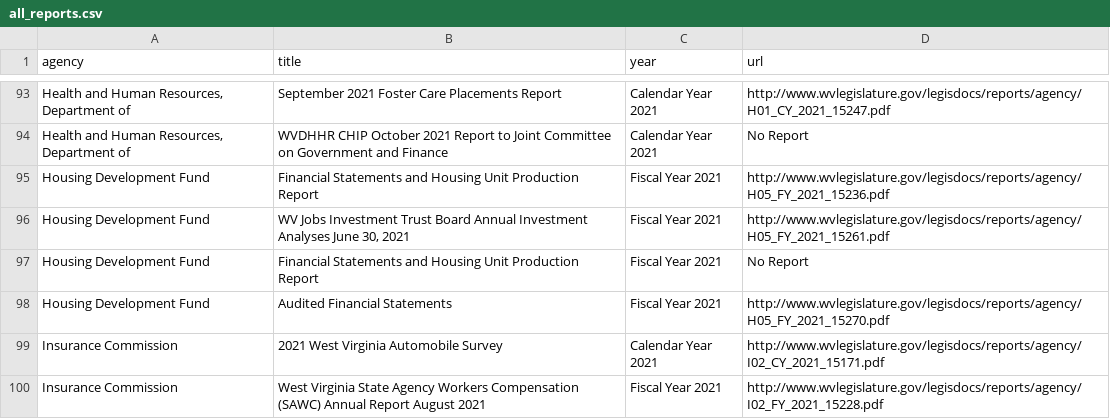
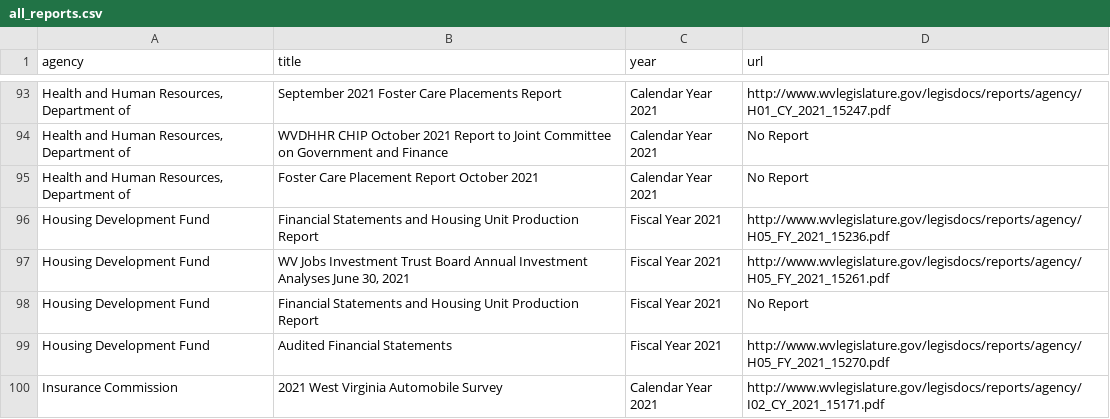
Before and after one commit to dwillis/wvu-projects, a CSV file: wv-legislature/all_reports.csv, drawn as a sheet; only a part is shown, gaps mark what is left out; the shorter side is filled out with more unchanged rows; the diff names each change by its address in the sheet, - before the commit and + after, or states it on an @@ line.

Commit message:
updated reports

```diff
--- a/wv-legislature/all_reports.csv
+++ b/wv-legislature/all_reports.csv
+row 95: Health and Human Resources, Department of | Foster Care Placement Report October 2021 | Calendar Year 2021 | No Report
```
